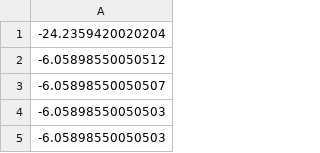
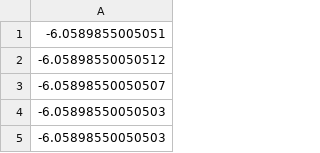
Before and after one commit to smgroves/CHsolvers_package, a CSV file: output/output_MATLAB-periodic/periodic_SAV_finaltest_mass.csv, drawn as a sheet; only a part is shown.

```diff
--- a/output/output_MATLAB-periodic/periodic_SAV_finaltest_mass.csv
+++ b/output/output_MATLAB-periodic/periodic_SAV_finaltest_mass.csv
@@ -1,2 +1,2 @@
--24.2359420020204
+-6.0589855005051
 -6.05898550050512
```
Also changed, not shown: output/output_Julia-neumann/neumann_SAV_finaltest_energy.csv, output/output_Julia-periodic/periodic_NMG_finaltest_energy.csv, 22 other files.
